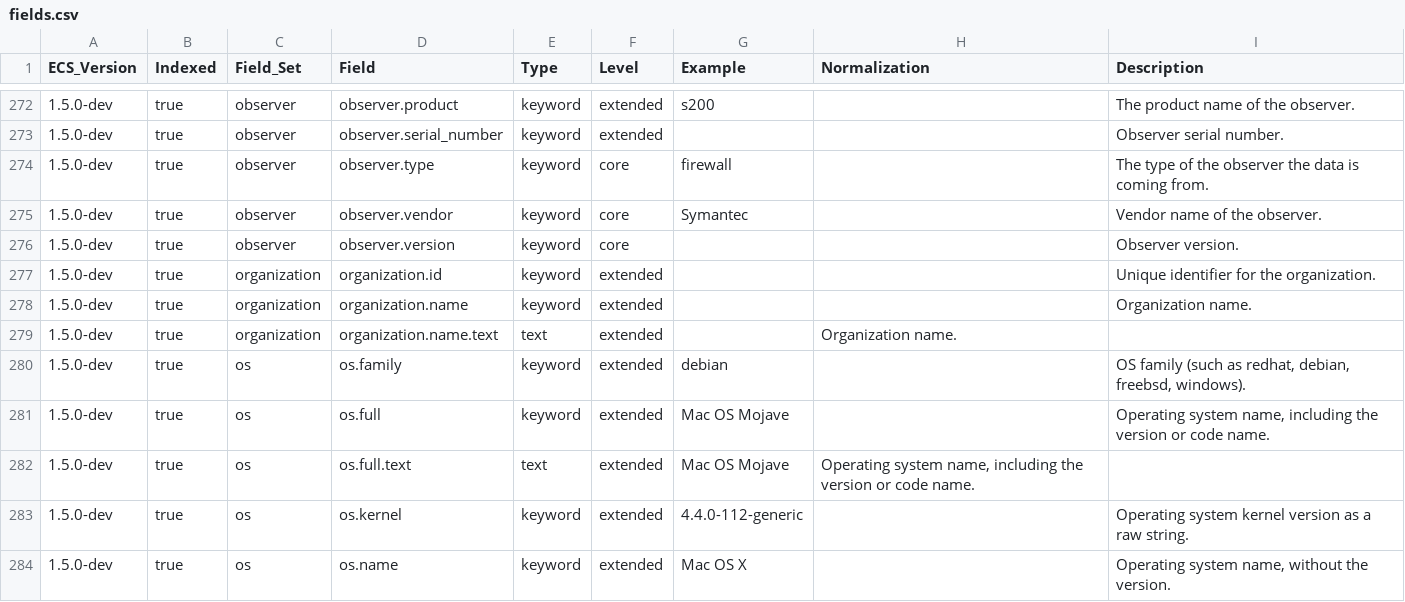
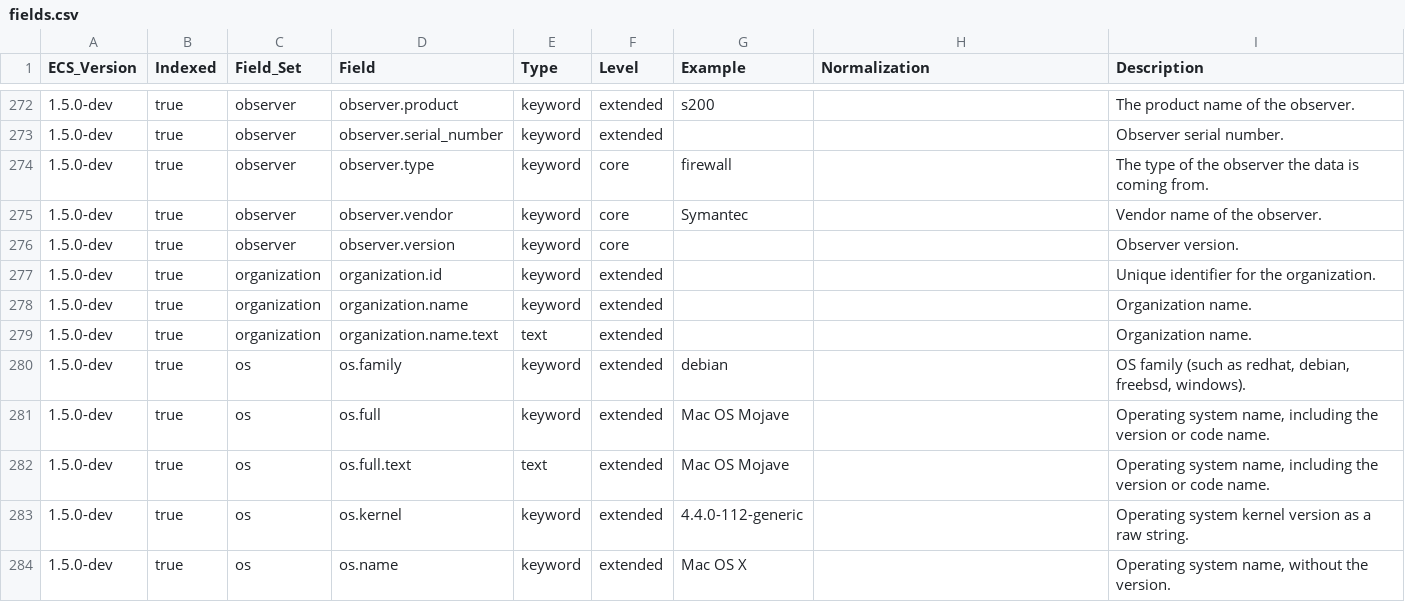
Before and after one commit to elastic/ecs, a CSV file: generated/csv/fields.csv, drawn as a sheet; only a part is shown, gaps mark what is left out; the diff covers the shown part only.

Commit message:
Add empty normalization column in csv, for multi-fields

```diff
--- a/generated/csv/fields.csv
+++ b/generated/csv/fields.csv
@@ -278,6 +278,6 @@ ECS_Version,Indexed,Field_Set,Field,Type,Level,Example,Normalization,Description
 1.5.0-dev,true,organization,organization.name,keyword,extended,,,Organization name.
-1.5.0-dev,true,organization,organization.name.text,text,extended,,Organization name.
+1.5.0-dev,true,organization,organization.name.text,text,extended,,,Organization name.
 1.5.0-dev,true,os,os.family,keyword,extended,debian,,"OS family (such as redhat, debian, freebsd, windows)."
 1.5.0-dev,true,os,os.full,keyword,extended,Mac OS Mojave,,"Operating system name, including the version or code name."
-1.5.0-dev,true,os,os.full.text,text,extended,Mac OS Mojave,"Operating system name, including the version or code name."
+1.5.0-dev,true,os,os.full.text,text,extended,Mac OS Mojave,,"Operating system name, including the version or code name."
 1.5.0-dev,true,os,os.kernel,keyword,extended,4.4.0-112-generic,,Operating system kernel version as a raw string.
```
Also changed, not shown: 88 edited cells elsewhere in this file, 1 other file.
